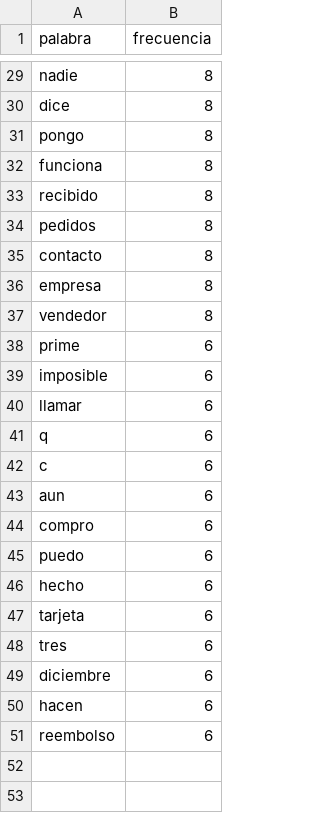
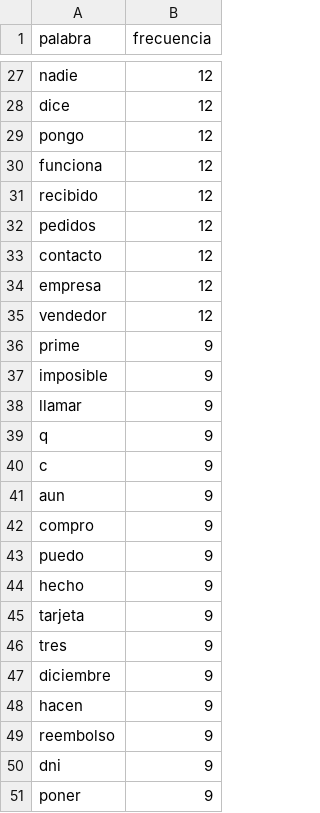
Before and after one commit to RubenGamezTorrijos/MonitorInteligenciaOpinion, a CSV file: data/processed/top_palabras.csv, drawn as a sheet; only a part is shown, gaps mark what is left out; addresses are those after the commit; the diff covers the shown part only; the diff names each change by its address in the sheet, - before the commit and + after, or states it on an @@ line.

```diff
--- a/data/processed/top_palabras.csv
+++ b/data/processed/top_palabras.csv
-B27:B35 (frecuencia): 8
+B27:B35 (frecuencia): 12
-B36:B49 (frecuencia): 6
+B36:B49 (frecuencia): 9
+row 50: dni | 9
+row 51: poner | 9
```
Also changed, not shown: 2 removed rows and 25 edited cells elsewhere in this file, 26 other files.
